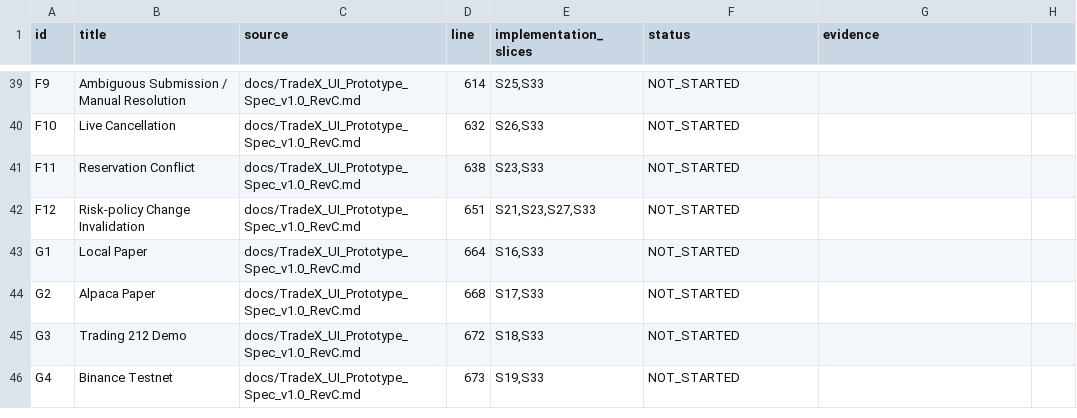
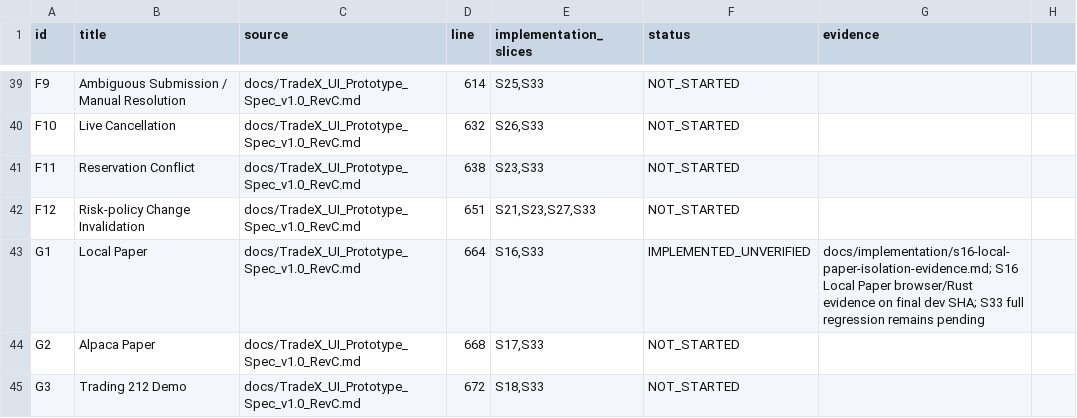
Before and after one commit to kaiqiangh/tradex, a CSV file: docs/implementation/surfaces.csv, drawn as a sheet; only a part is shown, gaps mark what is left out; the shorter side is filled out with more unchanged rows.

```diff
--- a/docs/implementation/surfaces.csv
+++ b/docs/implementation/surfaces.csv
@@ -42,3 +42,3 @@ F11,Reservation Conflict,docs/TradeX_UI_Prototype_Spec_v1.0_RevC.md,638,"S23,S33
 F12,Risk-policy Change Invalidation,docs/TradeX_UI_Prototype_Spec_v1.0_RevC.md,651,"S21,S23,S27,S33",NOT_STARTED,
-G1,Local Paper,docs/TradeX_UI_Prototype_Spec_v1.0_RevC.md,664,"S16,S33",NOT_STARTED,
+G1,Local Paper,docs/TradeX_UI_Prototype_Spec_v1.0_RevC.md,664,"S16,S33",IMPLEMENTED_UNVERIFIED,"docs/implementation/s16-local-paper-isolation-evidence.md; S16 Local Paper browser/Rust evidence on final dev SHA; S33 full regression remains pending"
 G2,Alpaca Paper,docs/TradeX_UI_Prototype_Spec_v1.0_RevC.md,668,"S17,S33",NOT_STARTED,
```
Also changed, not shown: docs/implementation/requirements.csv, 8 other files.
